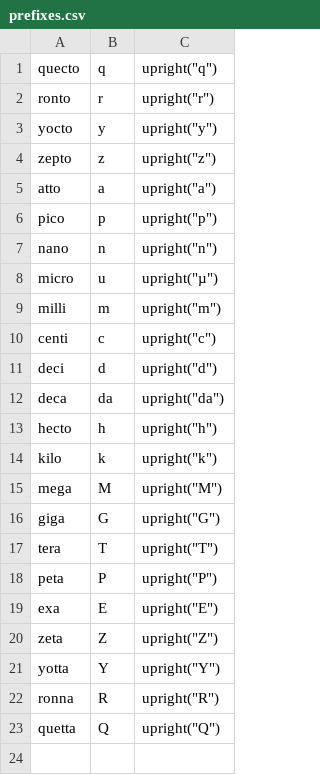
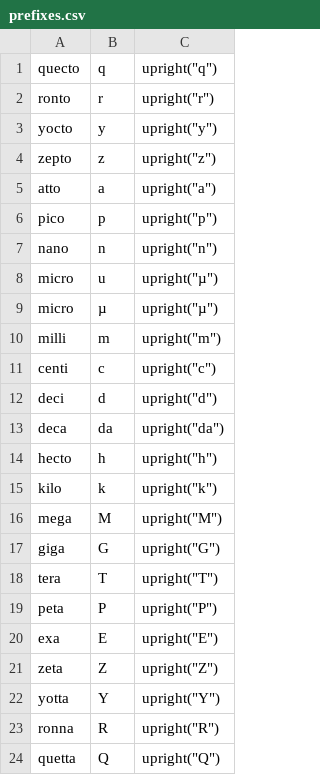
Before and after one commit to EpicEricEE/typst-plugins, a CSV file: assets/prefixes.csv, drawn as a sheet; the diff names each change by its address in the sheet, - before the commit and + after, or states it on an @@ line.

Commit message:
Allow µ for micro prefix

```diff
--- a/assets/prefixes.csv
+++ b/assets/prefixes.csv
+row 9: micro | µ | upright("µ")
```
